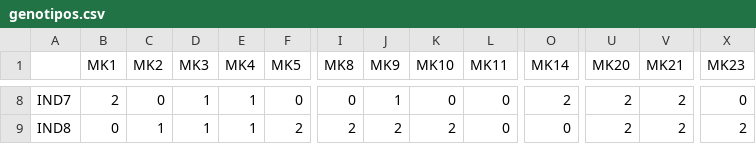
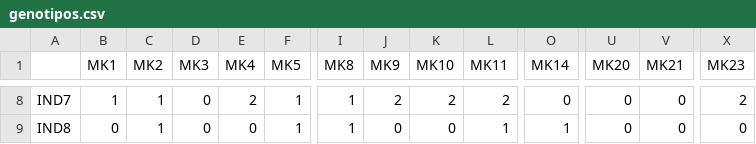
Before and after one commit to Cristianetaniguti/Workshop_genetica_esalq, a CSV file: 4biotec/genotipos.csv, drawn as a sheet; only a part is shown, gaps mark what is left out; the diff covers the shown part only; the diff names each change by its address in the sheet, - before the commit and + after, or states it on an @@ line.

Commit message:
up

```diff
--- a/4biotec/genotipos.csv
+++ b/4biotec/genotipos.csv
-B8 (MK1): 2
+B8 (MK1): 1
-C8 (MK2): 0
+C8 (MK2): 1
-D8:D9 (MK3): 1
+D8:D9 (MK3): 0
-E8 (MK4): 1
+E8 (MK4): 2
-F8 (MK5): 0
+F8 (MK5): 1
-I8 (MK8): 0
+I8 (MK8): 1
-J8 (MK9): 1
+J8 (MK9): 2
-K8 (MK10): 0
+K8 (MK10): 2
-L8 (MK11): 0
+L8 (MK11): 2
-O8 (MK14): 2
+O8 (MK14): 0
-U8:U9 (MK20): 2
+U8:U9 (MK20): 0
-V8:V9 (MK21): 2
+V8:V9 (MK21): 0
-X8 (MK23): 0
+X8 (MK23): 2
-E9 (MK4): 1
+E9 (MK4): 0
-F9 (MK5): 2
+F9 (MK5): 1
-I9 (MK8): 2
+I9 (MK8): 1
-J9 (MK9): 2
+J9 (MK9): 0
-K9 (MK10): 2
+K9 (MK10): 0
-L9 (MK11): 0
+L9 (MK11): 1
-O9 (MK14): 0
+O9 (MK14): 1
-X9 (MK23): 2
+X9 (MK23): 0
```
Also changed, not shown: 156 edited cells elsewhere in this file.
